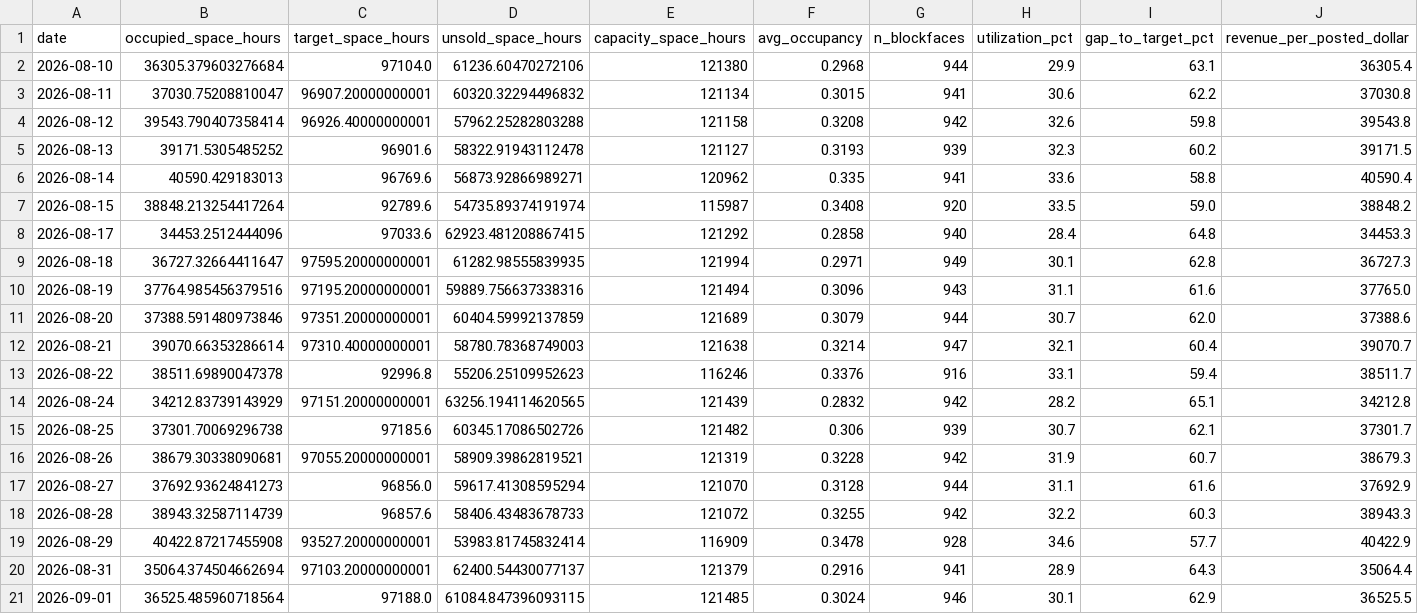
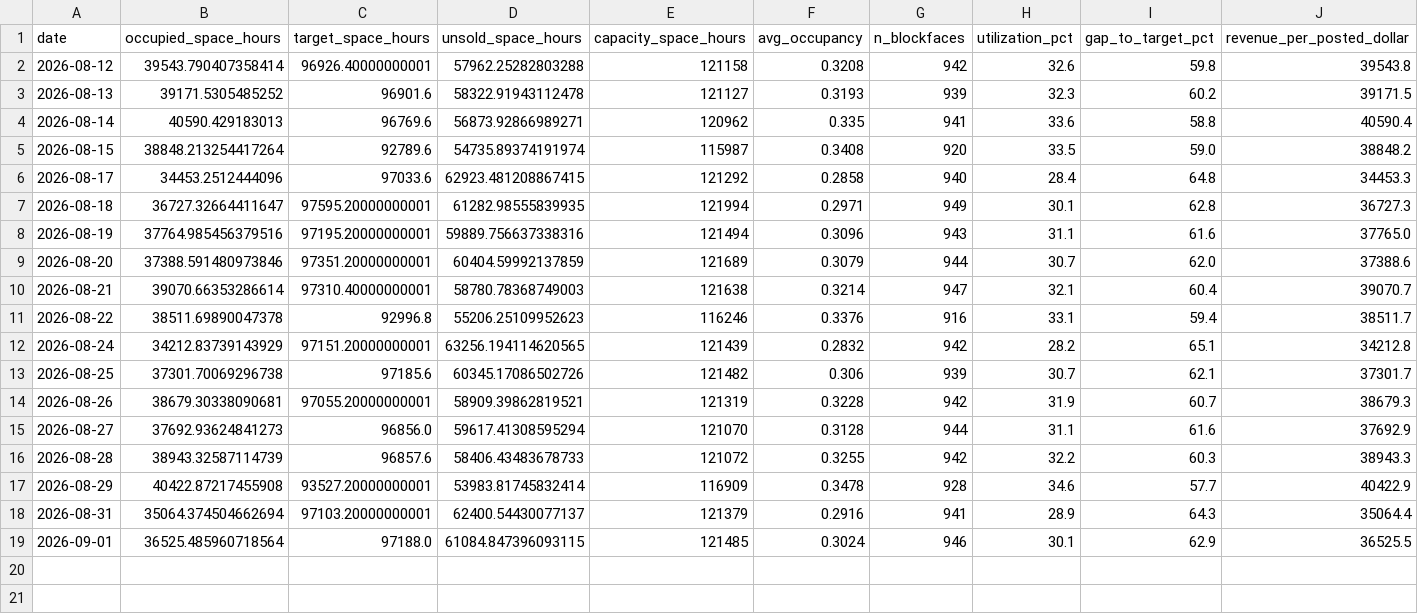
Before and after one commit to kmohammedsu/seattle-parking-weather-analysis, a CSV file: data/revenue_summary.csv, drawn as a sheet; the diff names each change by its address in the sheet, - before the commit and + after, or states it on an @@ line.

```diff
--- a/data/revenue_summary.csv
+++ b/data/revenue_summary.csv
-row 2: 2026-08-10 | 36305.379603276684 | 97104.0 | 61236.60470272106 | 121380 | 0.2968 | 944 | 29.9 | 63.1 | 36305.4
-row 3: 2026-08-11 | 37030.75208810047 | 96907.20000000001 | 60320.32294496832 | 121134 | 0.3015 | 941 | 30.6 | 62.2 | 37030.8
```
Also changed, not shown: data/area_daily.csv, data/area_hour_profile.csv, 8 other files.
